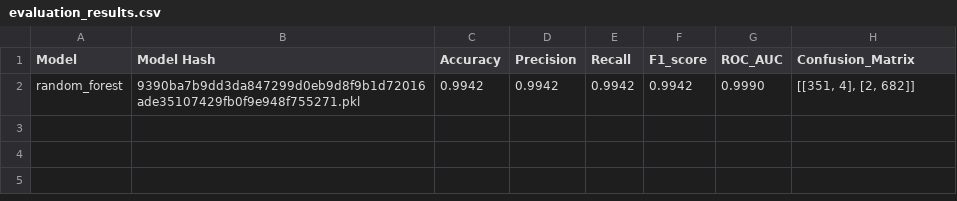
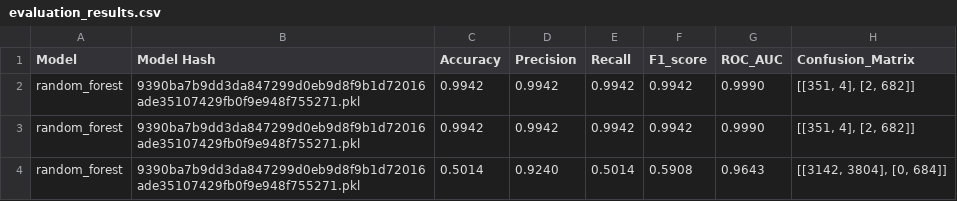
Before and after one commit to Danielxhxh/Ransomware-Detectors-Benchmarking, a CSV file: results/RWGuard/evaluation_results.csv, drawn as a sheet; the diff names each change by its address in the sheet, - before the commit and + after, or states it on an @@ line.

```diff
--- a/results/RWGuard/evaluation_results.csv
+++ b/results/RWGuard/evaluation_results.csv
+row 3: random_forest | 9390ba7b9dd3da847299d0eb9d8f9b1d72016ade35107429fb0f9e948f755271.pkl | 0.9942 | 0.9942 | 0.9942 | 0.9942 | 0.9990 | [[351, 4], [2, 682]]
+row 4: random_forest | 9390ba7b9dd3da847299d0eb9d8f9b1d72016ade35107429fb0f9e948f755271.pkl | 0.5014 | 0.9240 | 0.5014 | 0.5908 | 0.9643 | [[3142, 3804], [0, 684]]
```
Also changed, not shown: results/CanCal/evaluation_results.csv, results/Redemption/evaluation_results.csv, 5 other files.
